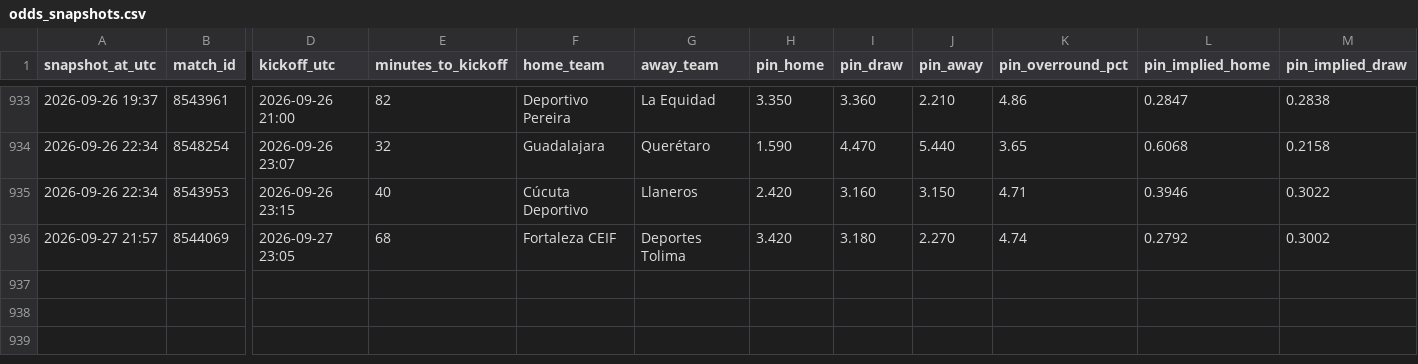
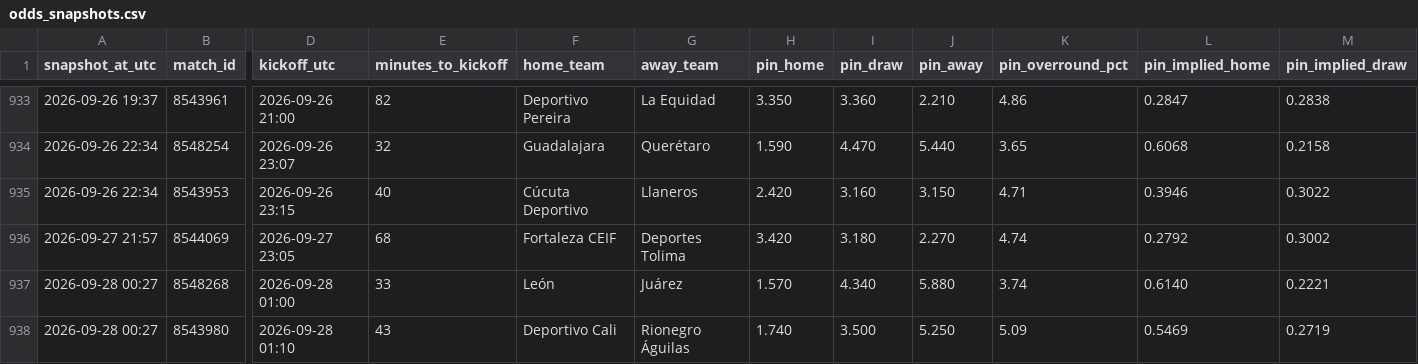
Before and after one commit to Bggantchev/betting-system, a CSV file: odds_snapshots.csv, drawn as a sheet; only a part is shown, gaps mark what is left out; rows hold the shown columns only; the diff names each change by its address in the sheet, - before the commit and + after, or states it on an @@ line.

```diff
--- a/odds_snapshots.csv
+++ b/odds_snapshots.csv
+row 937: 2026-09-28 00:27 | 8548268 | 2026-09-28 01:00 | 33 | León | Juárez | 1.570 | 4.340 | 5.880 | 3.74 | 0.6140 | 0.2221
+row 938: 2026-09-28 00:27 | 8543980 | 2026-09-28 01:10 | 43 | Deportivo Cali | Rionegro Águilas | 1.740 | 3.500 | 5.250 | 5.09 | 0.5469 | 0.2719
```
